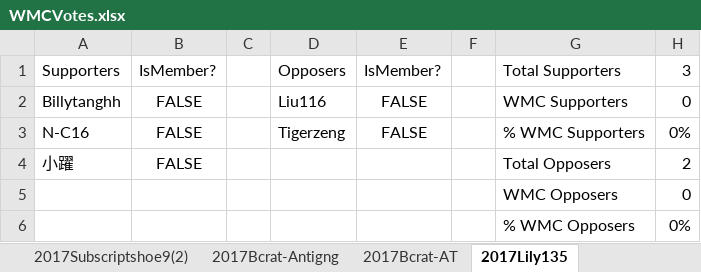
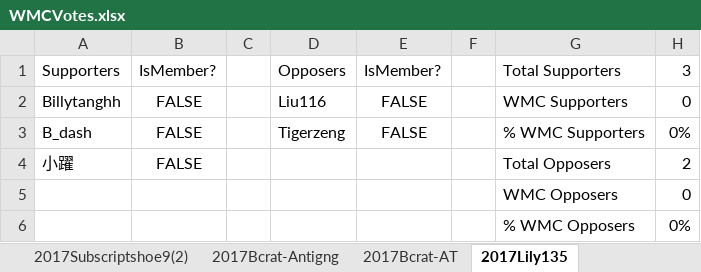
Before and after one commit to mys721tx/Wikipedia-Voting, an Excel workbook: WMCVotes.xlsx, sheet 2017Lily135, drawn as a sheet; values as stored, in another font and other column widths than the file's, no borders; the diff names each change by its address in the sheet, - before the commit and + after, or states it on an @@ line.

```diff
--- a/WMCVotes.xlsx (sheet 2017Lily135)
+++ b/WMCVotes.xlsx (sheet 2017Lily135)
-A3: N-C16
+A3: B_dash
```
Also changed, not shown: sheet 2017Bcrat-Antigng, sheet 2017Clear_Sky_C, sheet 2017Bcrat-AT, sheet 2017Xiplus(2), sheet 2017Iokseng, sheet 2017飞贼燕子, 5 more sheets, 6 other files.
